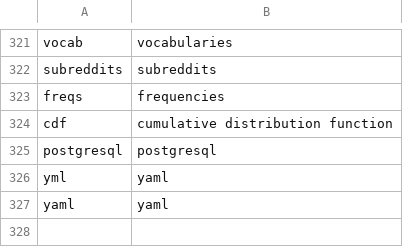
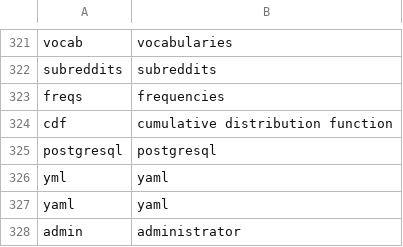
Before and after one commit to samyiin/IdentifierNameNormalization, a CSV file: Utils/EnglishDictionarySource/abbreviations_my_list.csv, drawn as a sheet; only a part is shown, gaps mark what is left out.

Commit message:
Add files via upload

```diff
--- a/Utils/EnglishDictionarySource/abbreviations_my_list.csv
+++ b/Utils/EnglishDictionarySource/abbreviations_my_list.csv
@@ -327 +327,2 @@ yml,yaml
 yaml,yaml
+admin, administrator
```
